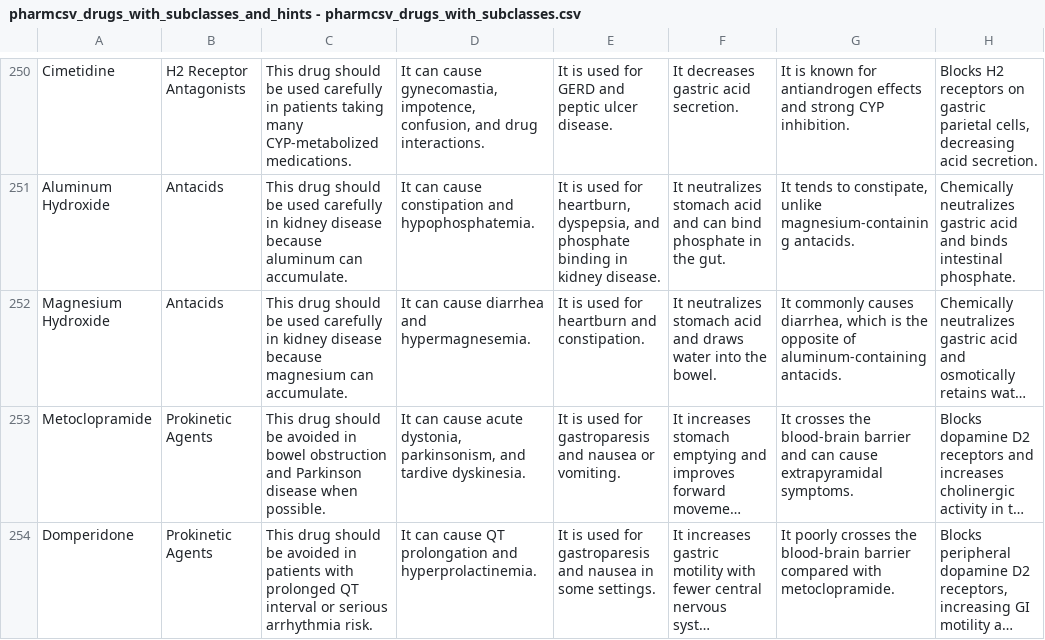
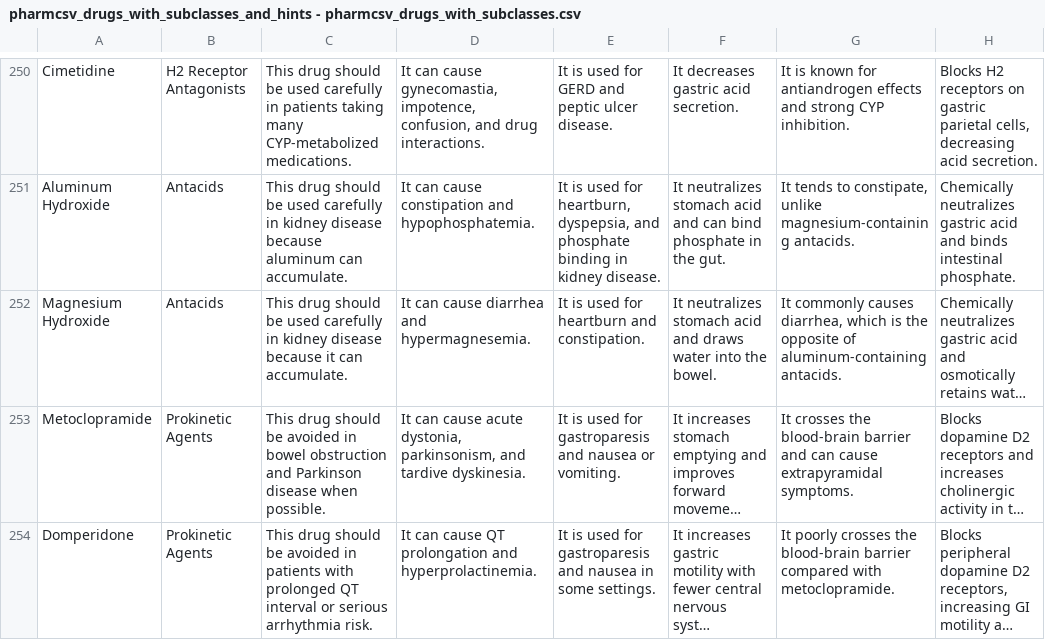
Before and after one commit to Theouris/theouris.github.io, a CSV file: dailypharm/pharmcsv_drugs_with_subclasses_and_hints - pharmcsv_drugs_with_subclasses.csv, drawn as a sheet; only a part is shown, gaps mark what is left out; long unchanged cells end in …; the diff names each change by its address in the sheet, - before the commit and + after, or states it on an @@ line.

Commit message:
update pharm csv

```diff
--- a/dailypharm/pharmcsv_drugs_with_subclasses_and_hints - pharmcsv_drugs_with_subclasses.csv
+++ b/dailypharm/pharmcsv_drugs_with_subclasses_and_hints - pharmcsv_drugs_with_subclasses.csv
-C252: …disease because magnesium can accumulate.
+C252: …disease because it can accumulate.
```
